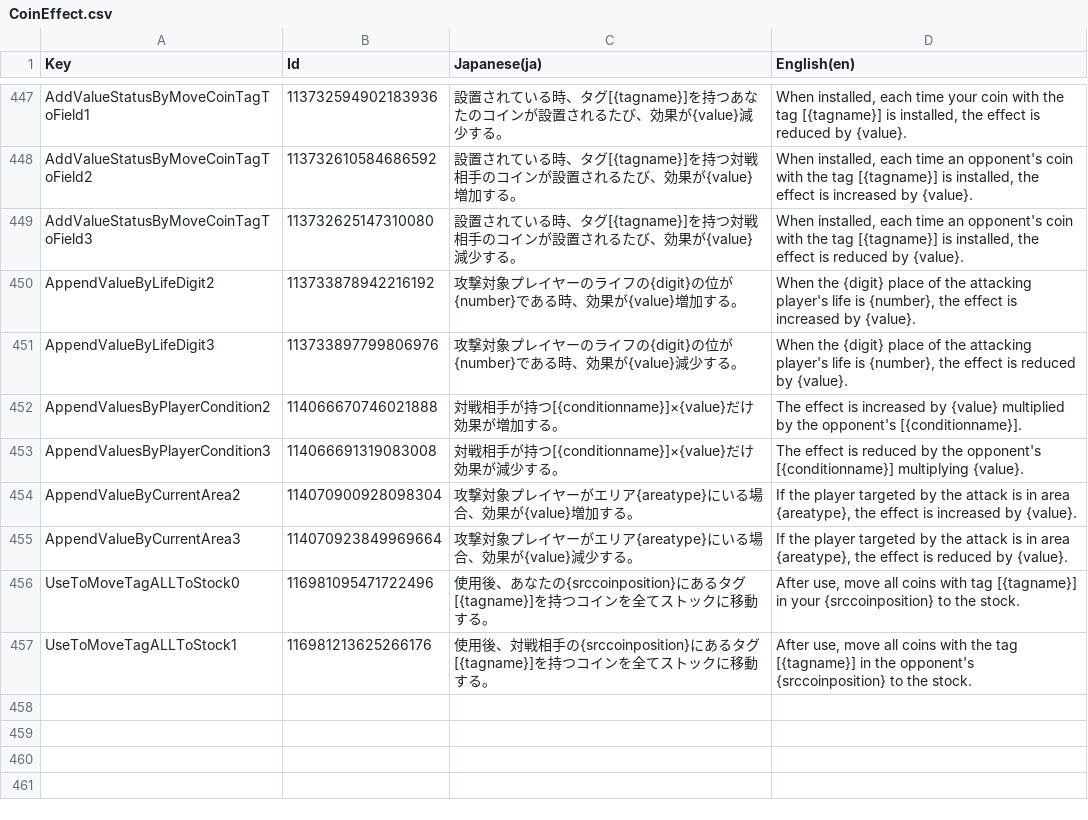
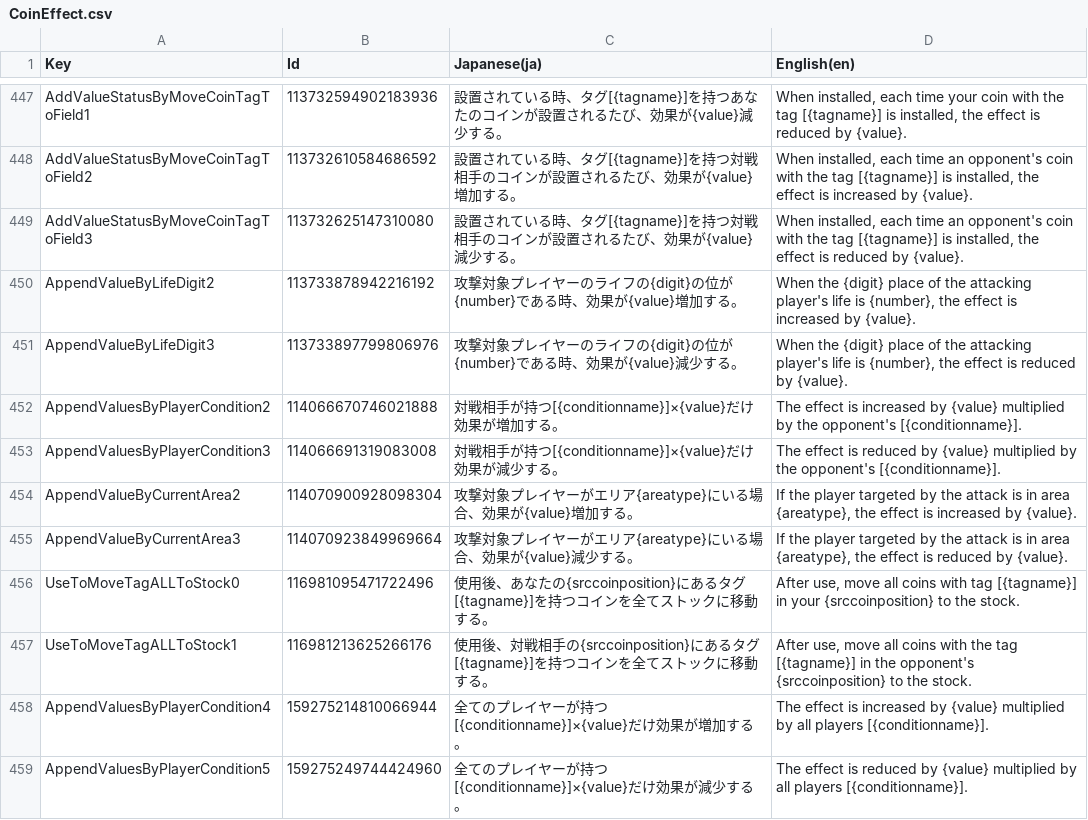
Before and after one commit to RyKishita/KoKoCoin, a CSV file: doc/Assets/Localization/CoinEffect.csv, drawn as a sheet; only a part is shown, gaps mark what is left out.

```diff
--- a/doc/Assets/Localization/CoinEffect.csv
+++ b/doc/Assets/Localization/CoinEffect.csv
@@ -452,3 +452,3 @@
 "AppendValuesByPlayerCondition2",114066670746021888,"対戦相手が持つ[{conditionname}]×{value}だけ効果が増加する。","The effect is increased by {value} multiplied by the opponent's [{conditionname}]."
-"AppendValuesByPlayerCondition3",114066691319083008,"対戦相手が持つ[{conditionname}]×{value}だけ効果が減少する。","The effect is reduced by the opponent's [{conditionname}] multiplying {value}."
+"AppendValuesByPlayerCondition3",114066691319083008,"対戦相手が持つ[{conditionname}]×{value}だけ効果が減少する。","The effect is reduced by {value} multiplied by the opponent's [{conditionname}]."
 "AppendValueByCurrentArea2",114070900928098304,"攻撃対象プレイヤーがエリア{areatype}にいる場合、効果が{value}増加する。","If the player targeted by the attack is in area {areatype}, the effect is increased by {value}."
@@ -457 +457,3 @@
 "UseToMoveTagALLToStock1",116981213625266176,"使用後、対戦相手の{srccoinposition}にあるタグ[{tagname}]を持つコインを全てストックに移動する。","After use, move all coins with the tag [{tagname}] in the opponent's {srccoinposition} to the stock."
+"AppendValuesByPlayerCondition4",159275214810066944,"全てのプレイヤーが持つ[{conditionname}]×{value}だけ効果が増加する。","The effect is increased by {value} multiplied by all players [{conditionname}]."
+"AppendValuesByPlayerCondition5",159275249744424960,"全てのプレイヤーが持つ[{conditionname}]×{value}だけ効果が減少する。","The effect is reduced by {value} multiplied by all players [{conditionname}]."
```
Also changed, not shown: doc/Assets/Localization/PlayerCondition.csv, doc/Assets/Localization/PlayerConditionName.csv, 28 other files.
